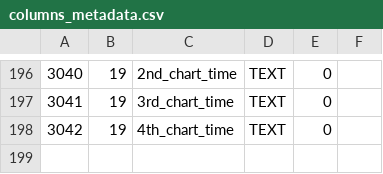
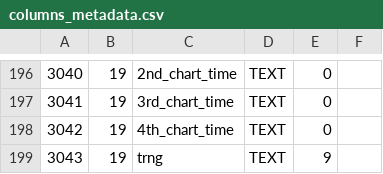
Before and after one commit to p1m-ortho/xr-sfmhsush-ssb-hsss-v2, a CSV file: columns_metadata.csv, drawn as a sheet; only a part is shown, gaps mark what is left out.

```diff
--- a/columns_metadata.csv
+++ b/columns_metadata.csv
@@ -198 +198,2 @@
 3042,19,4th_chart_time,TEXT,0,
+3043,19,trng,TEXT,9,
```
Also changed, not shown: 256_portodb_id_list_randomized.csv, 1 other file.
